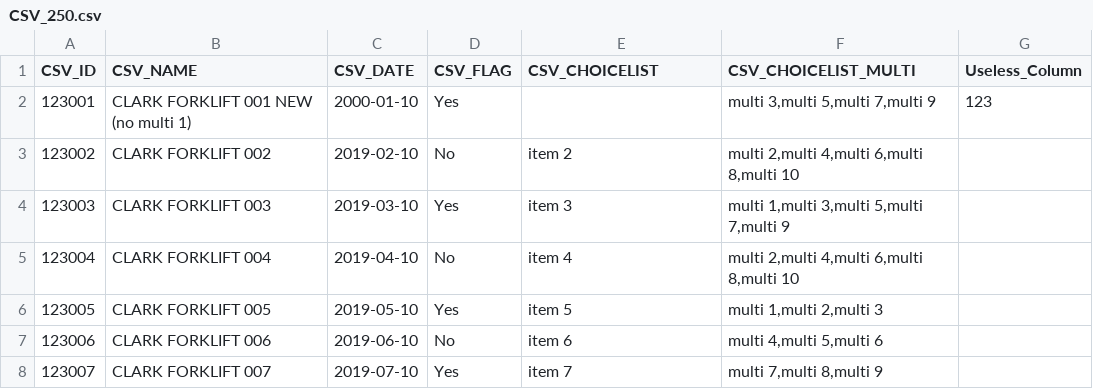
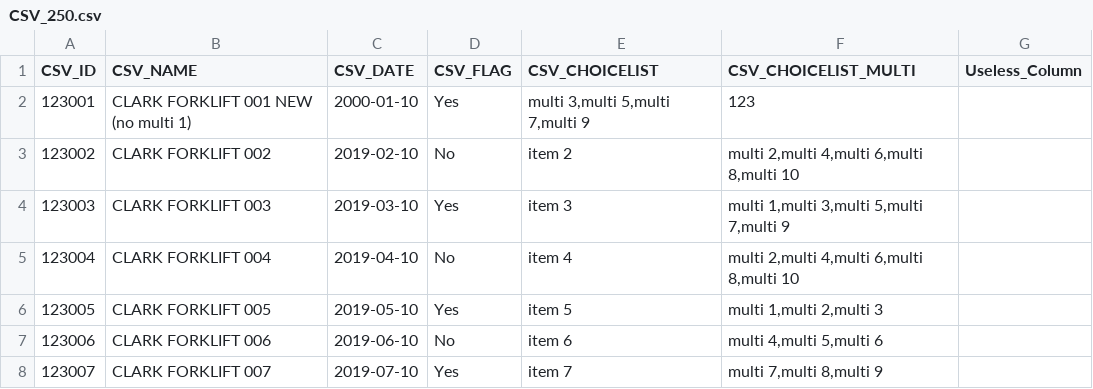
Before and after one commit to PJDEB/Pozyx, a CSV file: CSV_250.csv, drawn as a sheet; only a part is shown; the diff names each change by its address in the sheet, - before the commit and + after, or states it on an @@ line.

Commit message:
Update CSV_250.csv

```diff
--- a/CSV_250.csv
+++ b/CSV_250.csv
-E2 (CSV_CHOICELIST): (empty)
+E2 (CSV_CHOICELIST): multi 3,multi 5,multi 7,multi 9
-F2 (CSV_CHOICELIST_MULTI): multi 3,multi 5,multi 7,multi 9
+F2 (CSV_CHOICELIST_MULTI): 123
-G2 (Useless_Column): 123
+G2 (Useless_Column): (empty)
```
